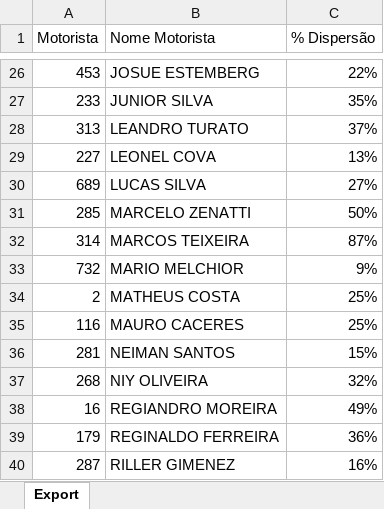
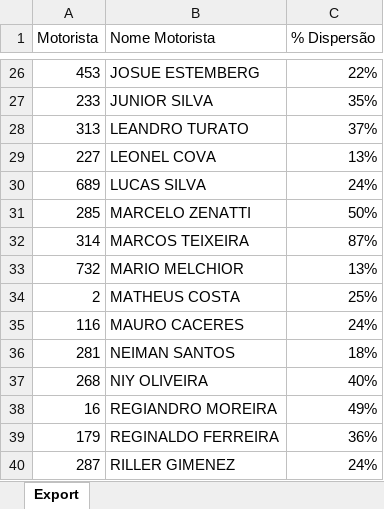
Before and after one commit to viniciuspalermo90-commits/Dashboard, an Excel workbook: Dispersão KM por Motorista.xlsx, sheet Export, drawn as a sheet; only a part is shown, gaps mark what is left out; values as stored, in another font and other column widths than the file's, no borders; the diff covers the shown part only; the diff names each change by its address in the sheet, - before the commit and + after, or states it on an @@ line.

Commit message:
Atualização automática: Dispersão KM por Motorista.xlsx

```diff
--- a/Dispersão KM por Motorista.xlsx (sheet Export)
+++ b/Dispersão KM por Motorista.xlsx (sheet Export)
-C30 (% Dispersão): 27%
+C30 (% Dispersão): 24%
-C33 (% Dispersão): 9%
+C33 (% Dispersão): 13%
-C35 (% Dispersão): 25%
+C35 (% Dispersão): 24%
-C36 (% Dispersão): 15%
+C36 (% Dispersão): 18%
-C37 (% Dispersão): 32%
+C37 (% Dispersão): 40%
-C40 (% Dispersão): 16%
+C40 (% Dispersão): 24%
```
Also changed, not shown: 1 added row and 13 edited cells elsewhere in this sheet.
